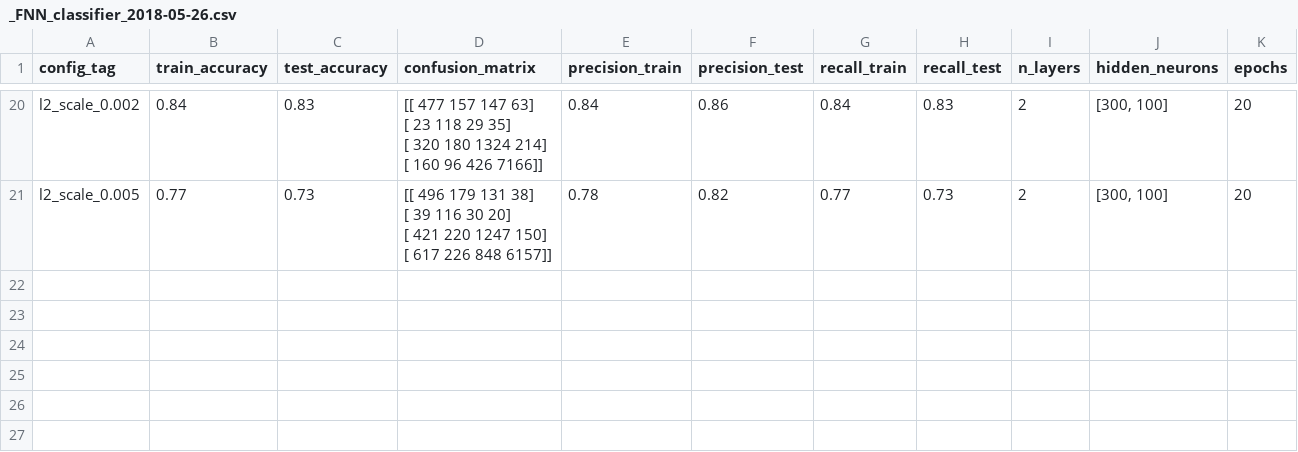
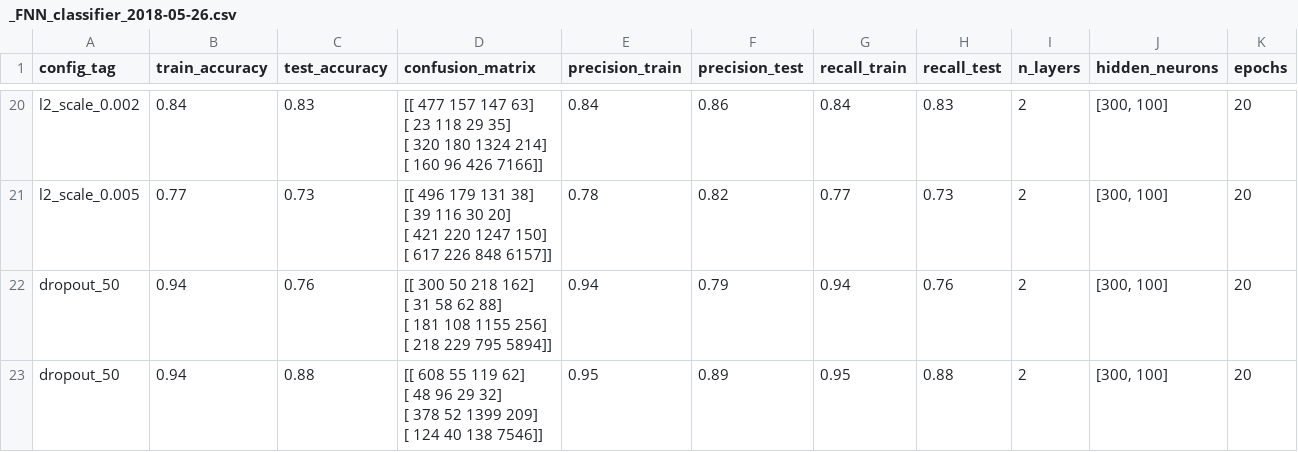
Before and after one commit to ailopera/tensor_project, a CSV file: data/executionStats/classifier/_FNN_classifier_2018-05-26.csv, drawn as a sheet; only a part is shown, gaps mark what is left out; rows hold the shown columns only; ↵ is a line break in a cell; the diff names each change by its address in the sheet, - before the commit and + after, or states it on an @@ line.

Commit message:
Añado resultados de validación con dropout 75

```diff
--- a/data/executionStats/classifier/_FNN_classifier_2018-05-26.csv
+++ b/data/executionStats/classifier/_FNN_classifier_2018-05-26.csv
+row 22: dropout_50 | 0.94 | 0.76 | [[ 300 50 218 162] ↵ [ 31 58 62 88] ↵ [ 181 108 1155 256] ↵ [ 218 229 795 5894]] | 0.94 | 0.79 | 0.94 | 0.76 | 2 | [300, 100] | 20
+row 23: dropout_50 | 0.94 | 0.88 | [[ 608 55 119 62] ↵ [ 48 96 29 32] ↵ [ 378 52 1399 209] ↵ [ 124 40 138 7546]] | 0.95 | 0.89 | 0.95 | 0.88 | 2 | [300, 100] | 20
```
Also changed, not shown: data/executionStats/vector_Average_execution_2018-05-26_smote_all.csv, 1 other file.
